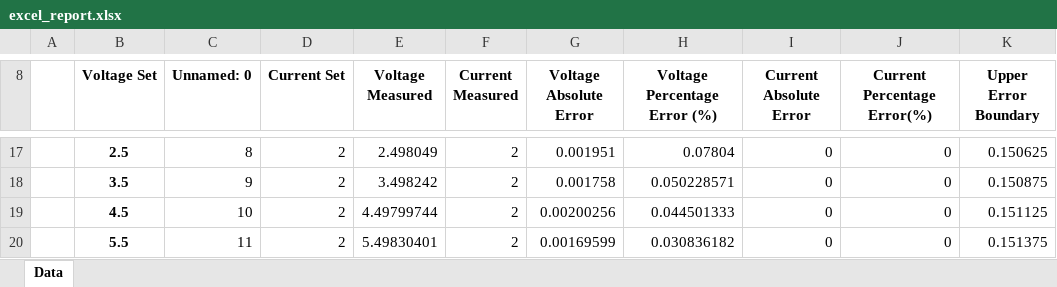
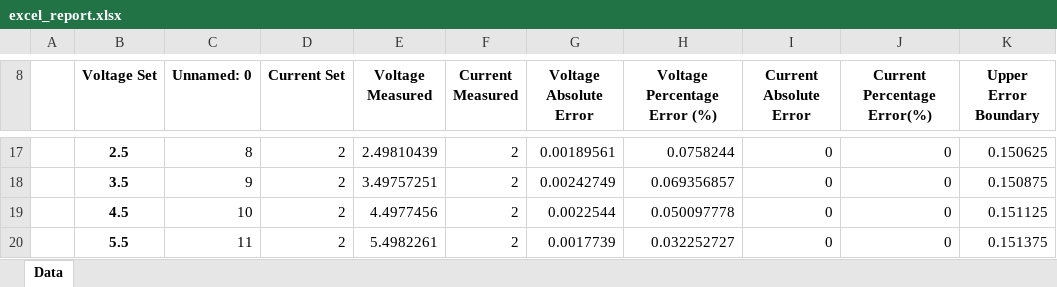
Before and after one commit to wong80/DUT-TestBot, an Excel workbook: excel_report.xlsx, sheet Data, drawn as a sheet; only a part is shown, gaps mark what is left out; values as stored, in another font and other column widths than the file's, no borders; charts and pictures not drawn; the diff covers the shown part only; the diff names each change by its address in the sheet, - before the commit and + after, or states it on an @@ line.

```diff
--- a/excel_report.xlsx (sheet Data)
+++ b/excel_report.xlsx (sheet Data)
-E17 (Voltage Measured): 2.498049
+E17 (Voltage Measured): 2.49810439
-G17 (Voltage Absolute Error): 0.001951
+G17 (Voltage Absolute Error): 0.00189561
-H17 (Voltage Percentage Error (%)): 0.07804
+H17 (Voltage Percentage Error (%)): 0.0758244
-E18 (Voltage Measured): 3.498242
+E18 (Voltage Measured): 3.49757251
-G18 (Voltage Absolute Error): 0.001758
+G18 (Voltage Absolute Error): 0.00242749
-H18 (Voltage Percentage Error (%)): 0.050228571
+H18 (Voltage Percentage Error (%)): 0.069356857
-E19 (Voltage Measured): 4.49799744
+E19 (Voltage Measured): 4.4977456
-G19 (Voltage Absolute Error): 0.00200256
+G19 (Voltage Absolute Error): 0.0022544
-H19 (Voltage Percentage Error (%)): 0.044501333
+H19 (Voltage Percentage Error (%)): 0.050097778
-E20 (Voltage Measured): 5.49830401
+E20 (Voltage Measured): 5.4982261
-G20 (Voltage Absolute Error): 0.00169599
+G20 (Voltage Absolute Error): 0.0017739
-H20 (Voltage Percentage Error (%)): 0.030836182
+H20 (Voltage Percentage Error (%)): 0.032252727
```
Also changed, not shown: 2 added rows, 2 removed rows and 26 edited cells elsewhere in this sheet, charts or pictures.
